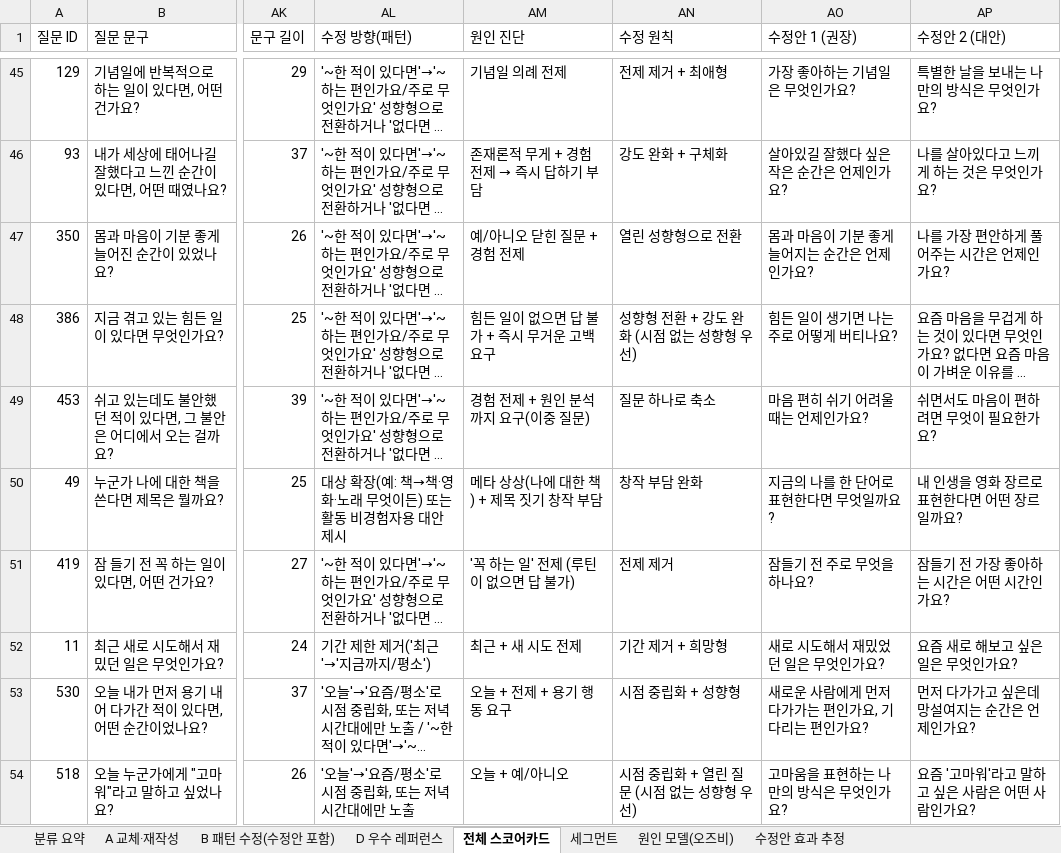
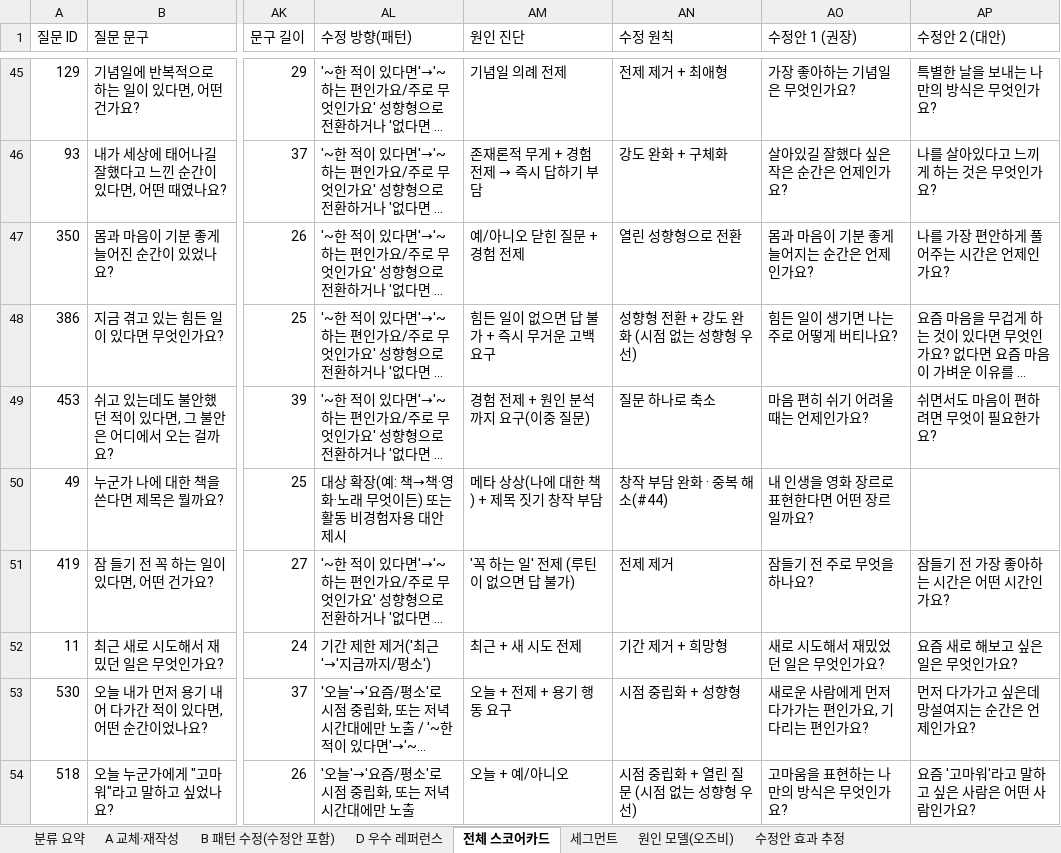
Before and after one commit to ahnhyun3921-alt/questions, an Excel workbook: output/question_review.xlsx, sheet 전체 스코어카드, drawn as a sheet; only a part is shown, gaps mark what is left out; long unchanged cells end in …; values as stored, in another font and other column widths than the file's, no borders; the diff covers the shown part only; the diff names each change by its address in the sheet, - before the commit and + after, or states it on an @@ line.

```diff
--- a/output/question_review.xlsx (sheet 전체 스코어카드)
+++ b/output/question_review.xlsx (sheet 전체 스코어카드)
-AN50 (수정 원칙): 창작 부담 완화
+AN50 (수정 원칙): 창작 부담 완화 · 중복 해소(#44)
-AO50 (수정안 1 (권장)): 지금의 나를 한 단어로 표현한다면 무엇일까요?
+AO50 (수정안 1 (권장)): 내 인생을 영화 장르로 표현한다면 어떤 장르일까요?
-AP50 (수정안 2 (대안)): 내 인생을 영화 장르로 표현한다면 어떤 장르일까요?
+AP50 (수정안 2 (대안)): (empty)
```
Also changed, not shown: 91 edited cells elsewhere in this sheet, sheet 수정안 효과 추정, sheet B 패턴 수정(수정안 포함), sheet A 교체·재작성, output/final_questions.xlsx, 19 other files.
